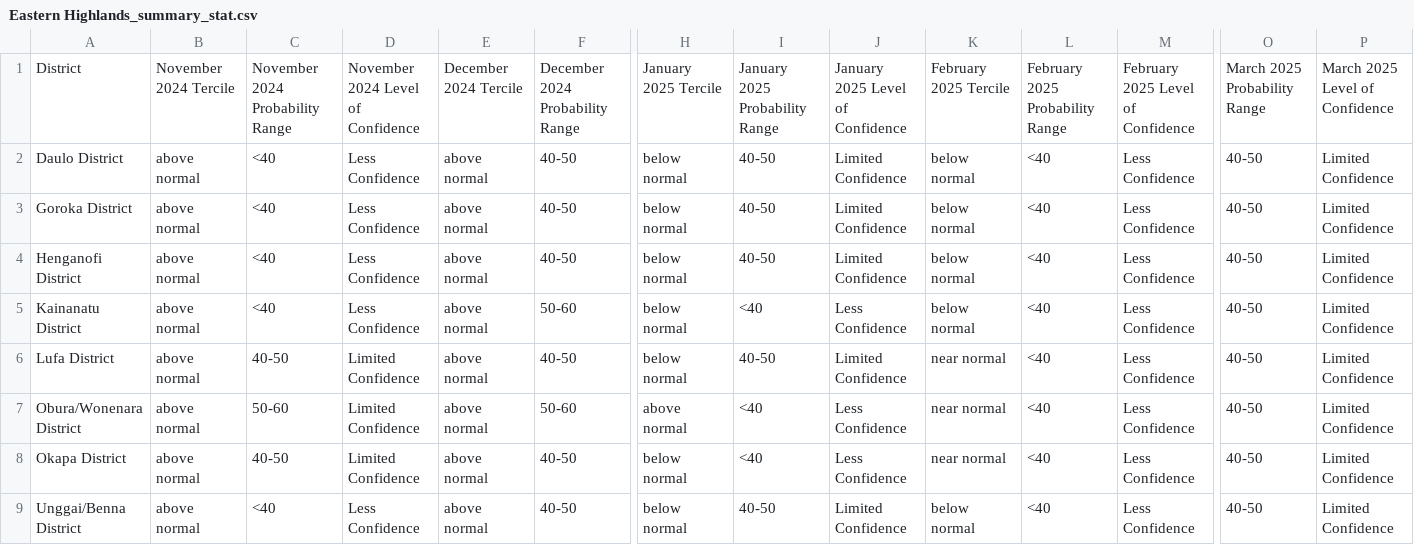
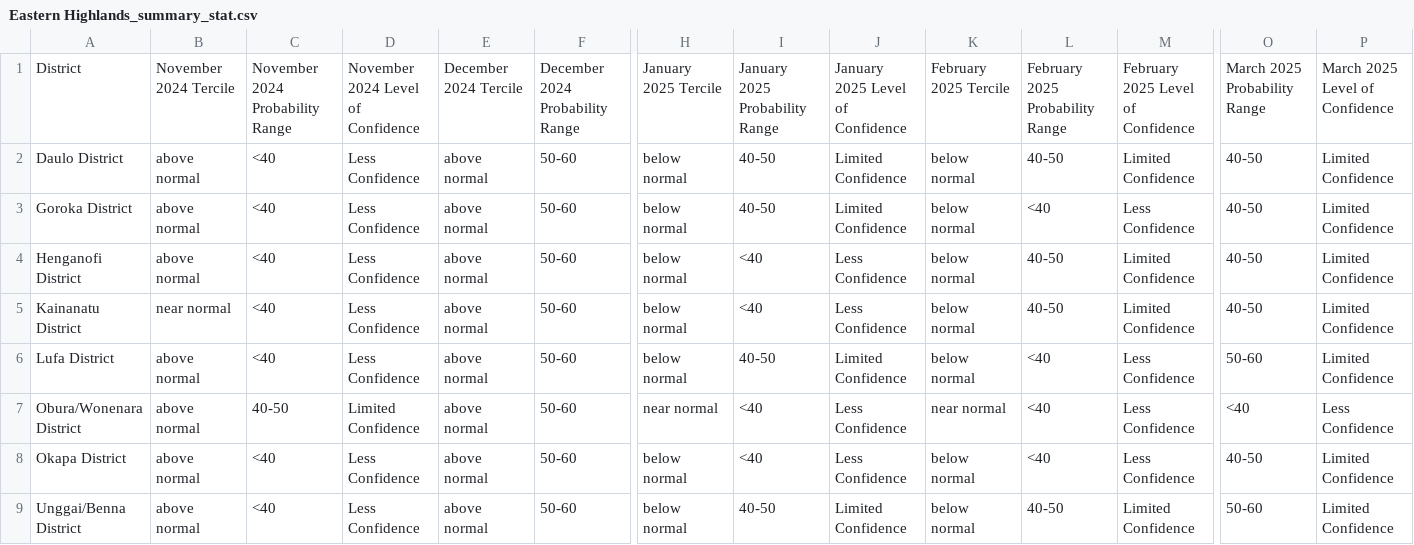
Before and after one commit to nytes75/Seasonal-Farming-Advisory, a CSV file: output/Eastern Highlands_summary_stat.csv, drawn as a sheet; only a part is shown, gaps mark what is left out; the diff names each change by its address in the sheet, - before the commit and + after, or states it on an @@ line.

```diff
--- a/output/Eastern Highlands_summary_stat.csv
+++ b/output/Eastern Highlands_summary_stat.csv
-F2:F4: 40-50
+F2:F4: 50-60
-L2: <40
+L2: 40-50
-M2: Less Confidence
+M2: Limited Confidence
-I4: 40-50
+I4: <40
-J4: Limited Confidence
+J4: Less Confidence
-L4:L5: <40
+L4:L5: 40-50
-M4:M5: Less Confidence
+M4:M5: Limited Confidence
-B5: above normal
+B5: near normal
-C6: 40-50
+C6: <40
-D6: Limited Confidence
+D6: Less Confidence
-F6: 40-50
+F6: 50-60
-K6: near normal
+K6: below normal
-O6: 40-50
+O6: 50-60
-C7: 50-60
+C7: 40-50
-H7: above normal
+H7: near normal
-O7: 40-50
+O7: <40
-P7: Limited Confidence
+P7: Less Confidence
-C8: 40-50
+C8: <40
-D8: Limited Confidence
+D8: Less Confidence
-F8:F9: 40-50
+F8:F9: 50-60
-K8: near normal
+K8: below normal
-L9: <40
+L9: 40-50
-M9: Less Confidence
+M9: Limited Confidence
-O9: 40-50
+O9: 50-60
```
Also changed, not shown: output/Eastern Highlands_detailed_summary_stat.csv, 2 other files.
